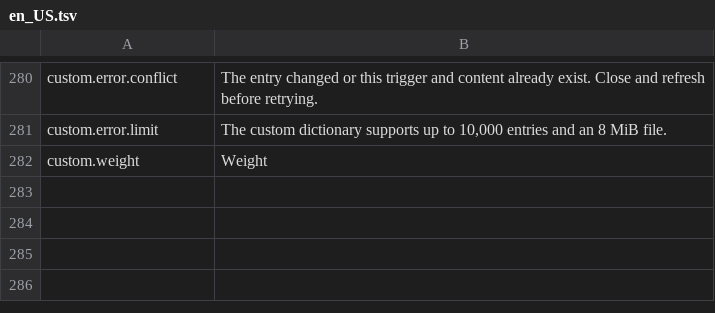
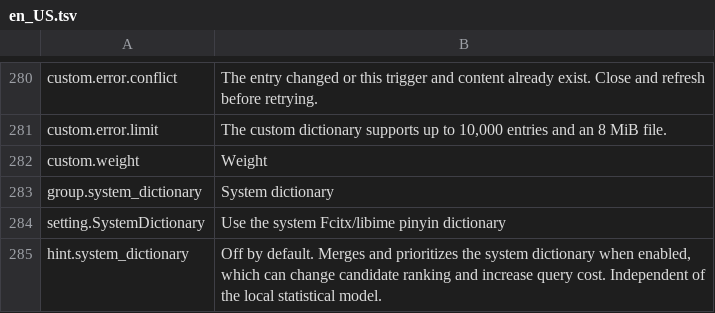
Before and after one commit to 0xarch/CowType, a TSV file: i18n/en_US.tsv, drawn as a sheet; only a part is shown, gaps mark what is left out; the diff names each change by its address in the sheet, - before the commit and + after, or states it on an @@ line.

Commit message:
feat: make system pinyin dictionary optional and default off

```diff
--- a/i18n/en_US.tsv
+++ b/i18n/en_US.tsv
+row 283: group.system_dictionary | System dictionary
+row 284: setting.SystemDictionary | Use the system Fcitx/libime pinyin dictionary
+row 285: hint.system_dictionary | Off by default. Merges and prioritizes the system dictionary when enabled, which can change candidate ranking and increase query cost. Independent of the local statistical model.
```
Also changed, not shown: i18n/zh_CN.tsv, 15 other files.
